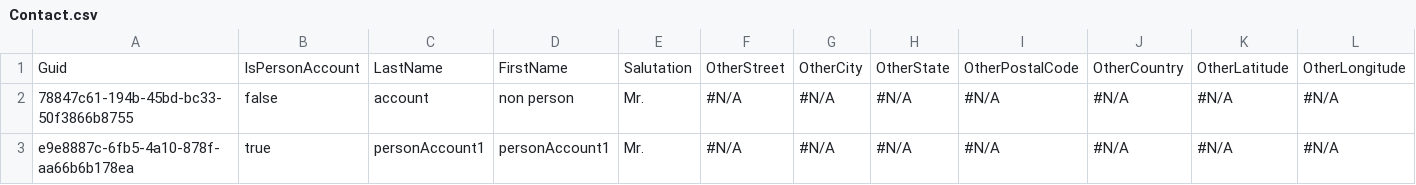
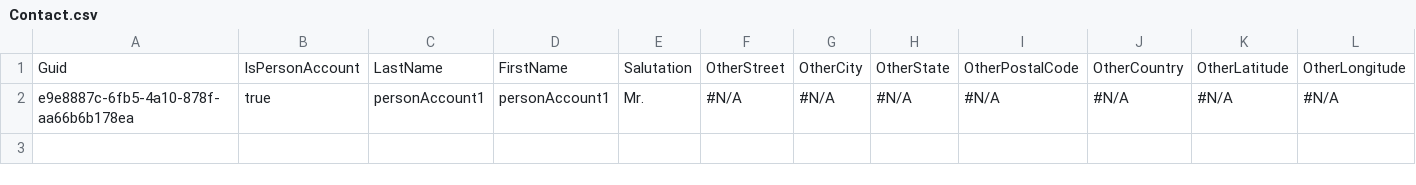
Before and after one commit to lzhdanovich/branchFoldersTest, a CSV file: data/folder3/Contact.csv, drawn as a sheet; only a part is shown; rows hold the shown columns only; the diff names each change by its address in the sheet, - before the commit and + after, or states it on an @@ line.

Commit message:
Update Contact.csv with new contact details

```diff
--- a/data/folder3/Contact.csv
+++ b/data/folder3/Contact.csv
-row 2: 78847c61-194b-45bd-bc33-50f3866b8755 | false | account | non person | Mr. | #N/A | #N/A | #N/A | #N/A | #N/A | #N/A | #N/A
```
